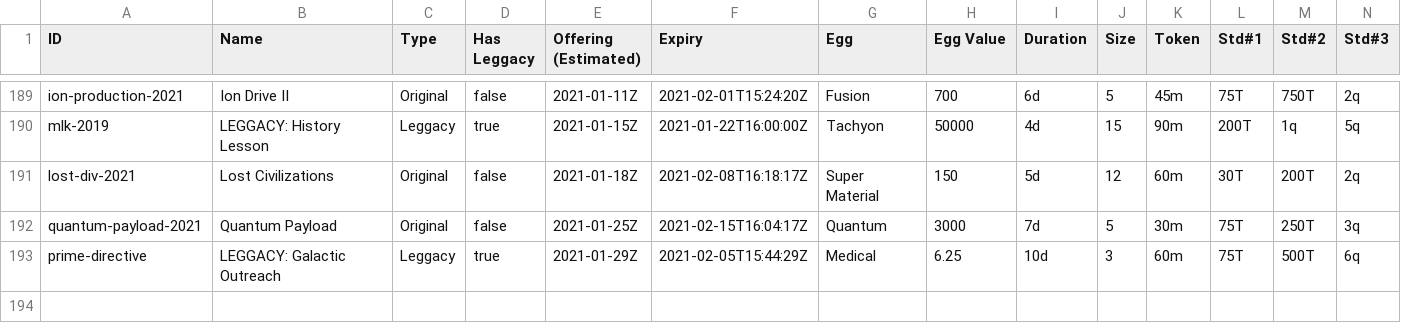
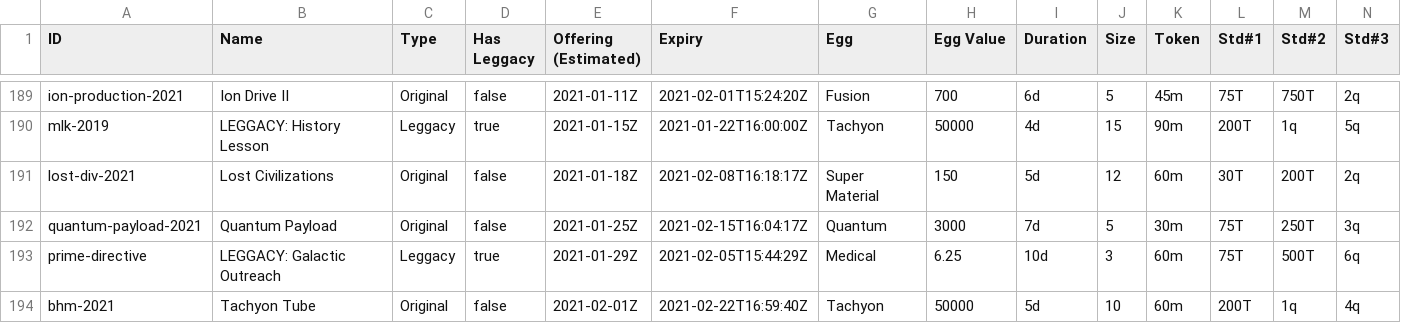
Before and after one commit to fanaticscripter/EggContractor, a CSV file: misc/ContractAggregator/data/contracts.csv, drawn as a sheet; only a part is shown, gaps mark what is left out; rows hold the shown columns only; the diff names each change by its address in the sheet, - before the commit and + after, or states it on an @@ line.

```diff
--- a/misc/ContractAggregator/data/contracts.csv
+++ b/misc/ContractAggregator/data/contracts.csv
+row 194: bhm-2021 | Tachyon Tube | Original | false | 2021-02-01Z | 2021-02-22T16:59:40Z | Tachyon | 50000 | 5d | 10 | 60m | 200T | 1q | 4q
```
